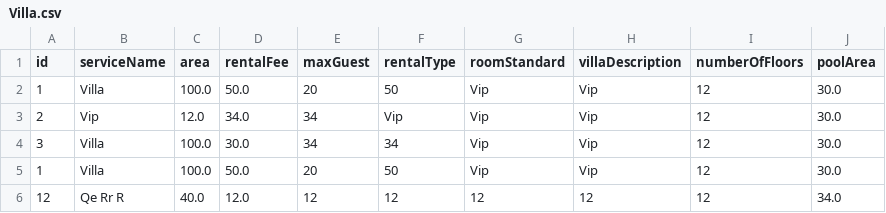
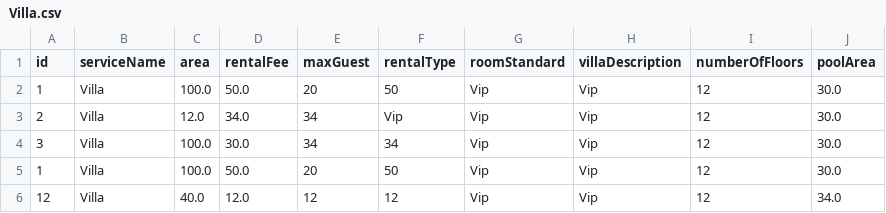
Before and after one commit to CheCongBach/C0320G1-CheCongBach, a CSV file: CaseStudyJavaCore/src/data/Villa.csv, drawn as a sheet.

```diff
--- a/CaseStudyJavaCore/src/data/Villa.csv
+++ b/CaseStudyJavaCore/src/data/Villa.csv
@@ -2,5 +2,5 @@ id,serviceName,area,rentalFee,maxGuest,rentalType,roomStandard,villaDescription,
 1,Villa,100.0,50.0,20,50,Vip,Vip,12,30.0
-2,Vip,12.0,34.0,34,Vip,Vip,Vip,12,30.0
+2,Villa,12.0,34.0,34,Vip,Vip,Vip,12,30.0
 3,Villa,100.0,30.0,34,34,Vip,Vip,12,30.0
 1,Villa,100.0,50.0,20,50,Vip,Vip,12,30.0
-12,Qe Rr R,40.0,12.0,12,12,12,12,12,34.0
+12,Villa,40.0,12.0,12,12,Vip,Vip,12,34.0
```
Also changed, not shown: CaseStudyJavaCore/src/data/Customer.csv, 4 other files.
